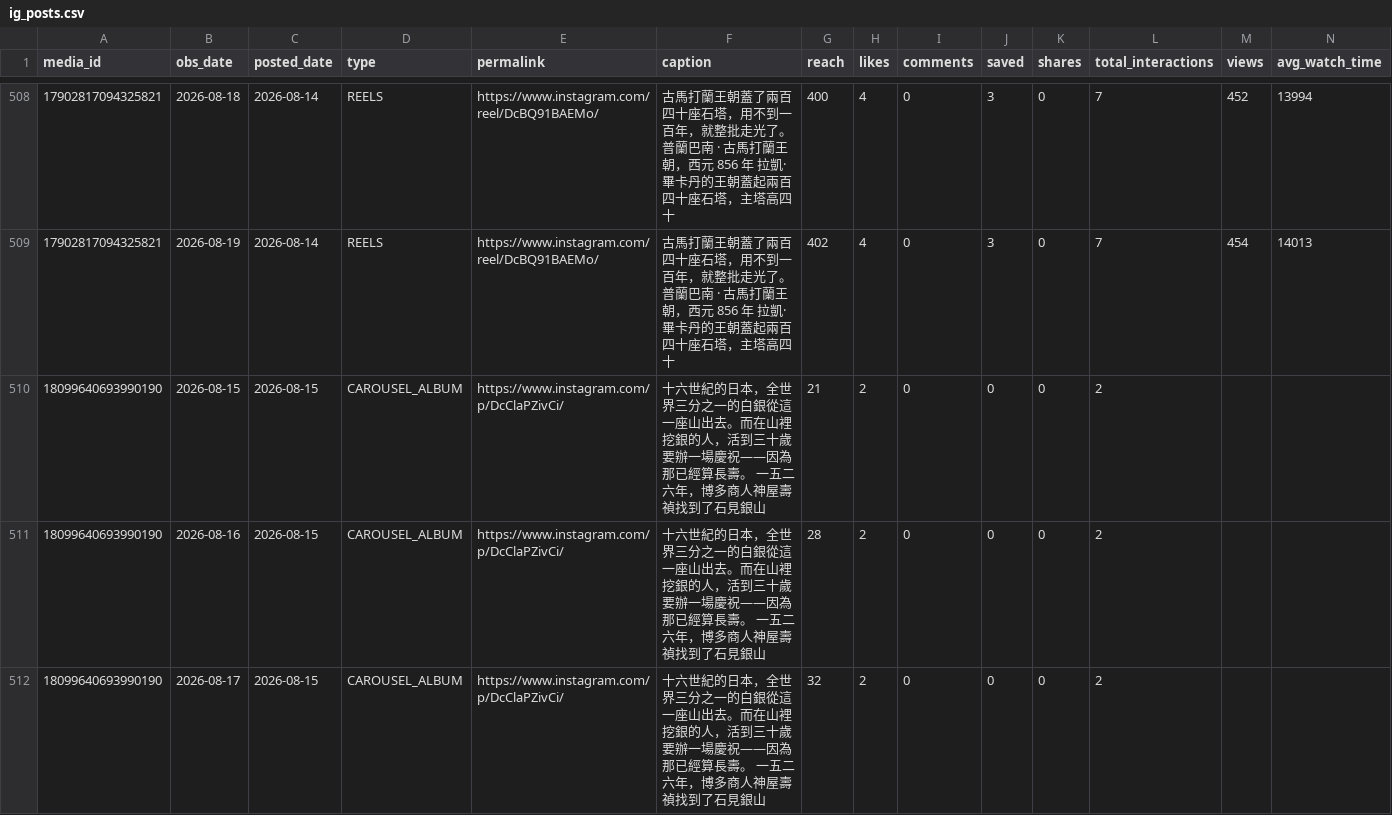
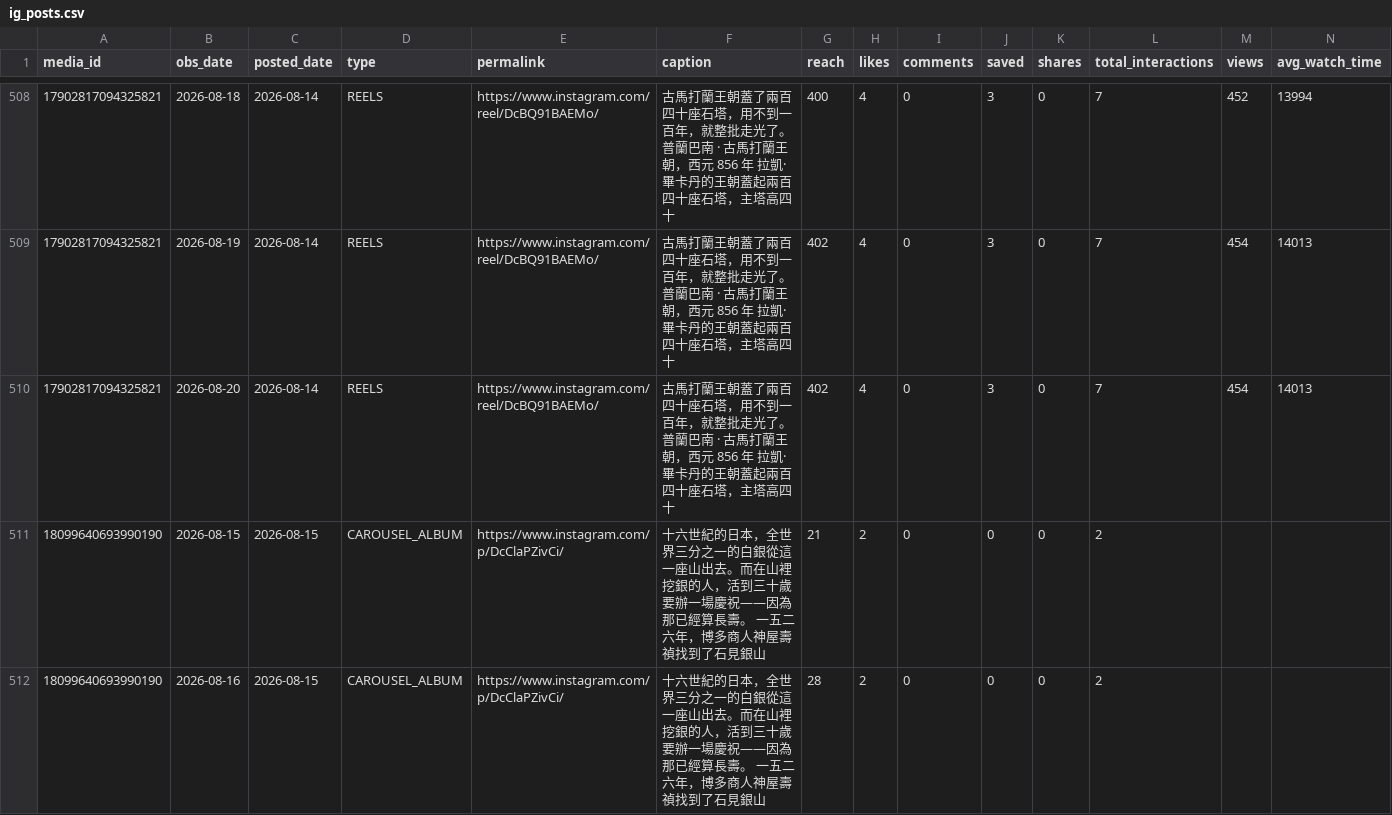
Before and after one commit to easylive1989/lorescape, a CSV file: data/metrics/ig_posts.csv, drawn as a sheet; only a part is shown, gaps mark what is left out; the shorter side is filled out with more unchanged rows; the diff covers the shown part only; the diff names each change by its address in the sheet, - before the commit and + after, or states it on an @@ line.

```diff
--- a/data/metrics/ig_posts.csv
+++ b/data/metrics/ig_posts.csv
+row 510: 17902817094325821 | 2026-08-20 | 2026-08-14 | REELS | https://www.instagram.com/reel/DcBQ91BAEMo/ | 古馬打蘭王朝蓋了兩百四十座石塔，用不到一百年，就整批走光了。 普蘭巴南 · 古馬打蘭王朝，西元 856 年 拉凱·畢卡丹的王朝蓋起兩百四十座石塔，主塔高四十 | 402 | 4 | 0 | 3 | 0 | 7 | 454 | 14013
```
Also changed, not shown: 12 added rows elsewhere in this file, data/metrics/ga4.csv, data/metrics/ig_reels_insights.csv, 10 other files.
